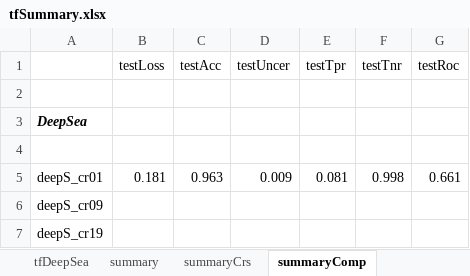
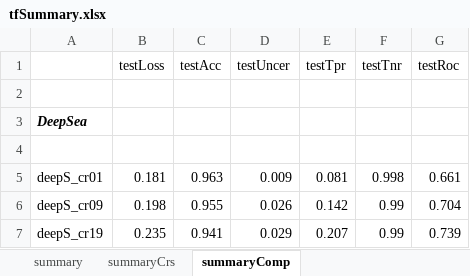
Before and after one commit to Akmazad/deepBrain, an Excel workbook: Architecture and parameter search/results/separate/tf/tfSummary.xlsx, sheet summaryComp, drawn as a sheet; values as stored, in another font and other column widths than the file's, no borders; charts and pictures not drawn; removed rows and columns are numbered as before the commit, all else as after; the diff names each change by its address in the sheet, - before the commit and + after, or states it on an @@ line.

```diff
--- a/Architecture and parameter search/results/separate/tf/tfSummary.xlsx (sheet summaryComp)
+++ b/Architecture and parameter search/results/separate/tf/tfSummary.xlsx (sheet summaryComp)
-row 6: deepS_cr09
-row 7: deepS_cr19
+row 6: deepS_cr09 | 0.198 | 0.955 | 0.026 | 0.142 | 0.99 | 0.704
+row 7: deepS_cr19 | 0.235 | 0.941 | 0.029 | 0.207 | 0.99 | 0.739
```
Also changed, not shown: sheet summaryCrs, other sheet tabs, charts or pictures, Architecture and parameter search/results/separate/epimap/summaryEpimap.xlsx, 10 other files.
